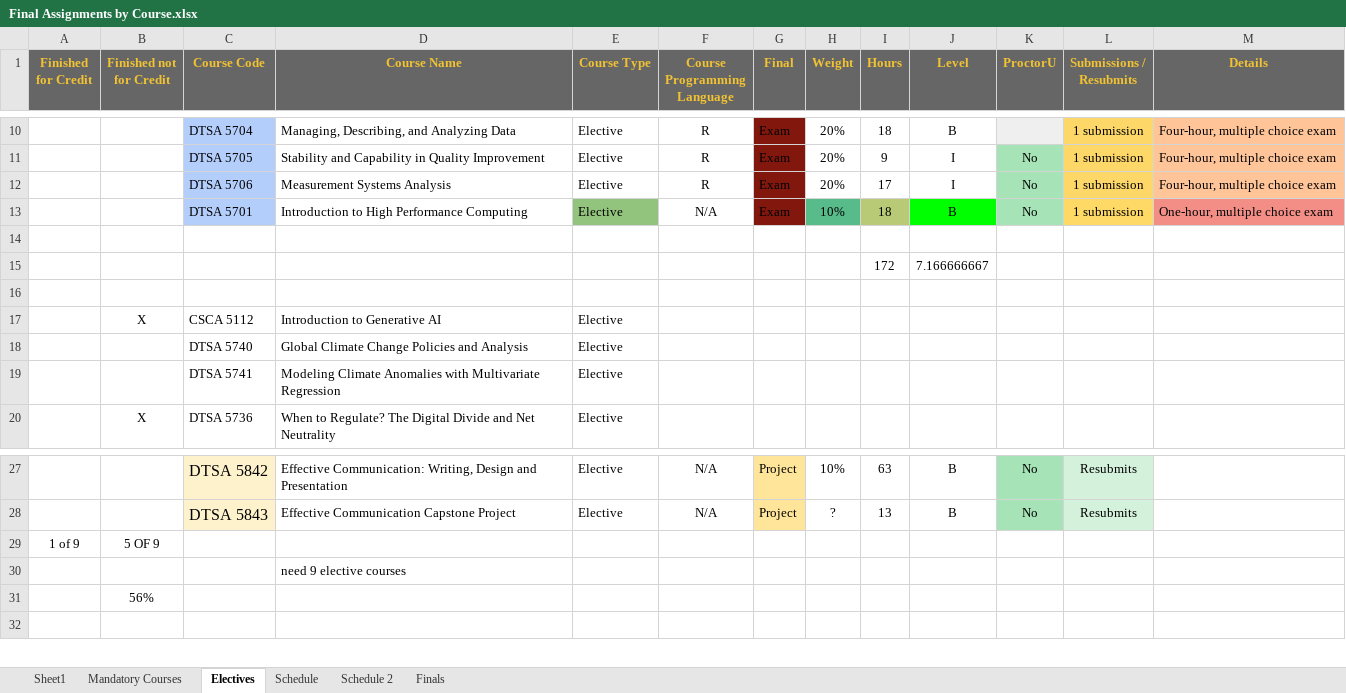
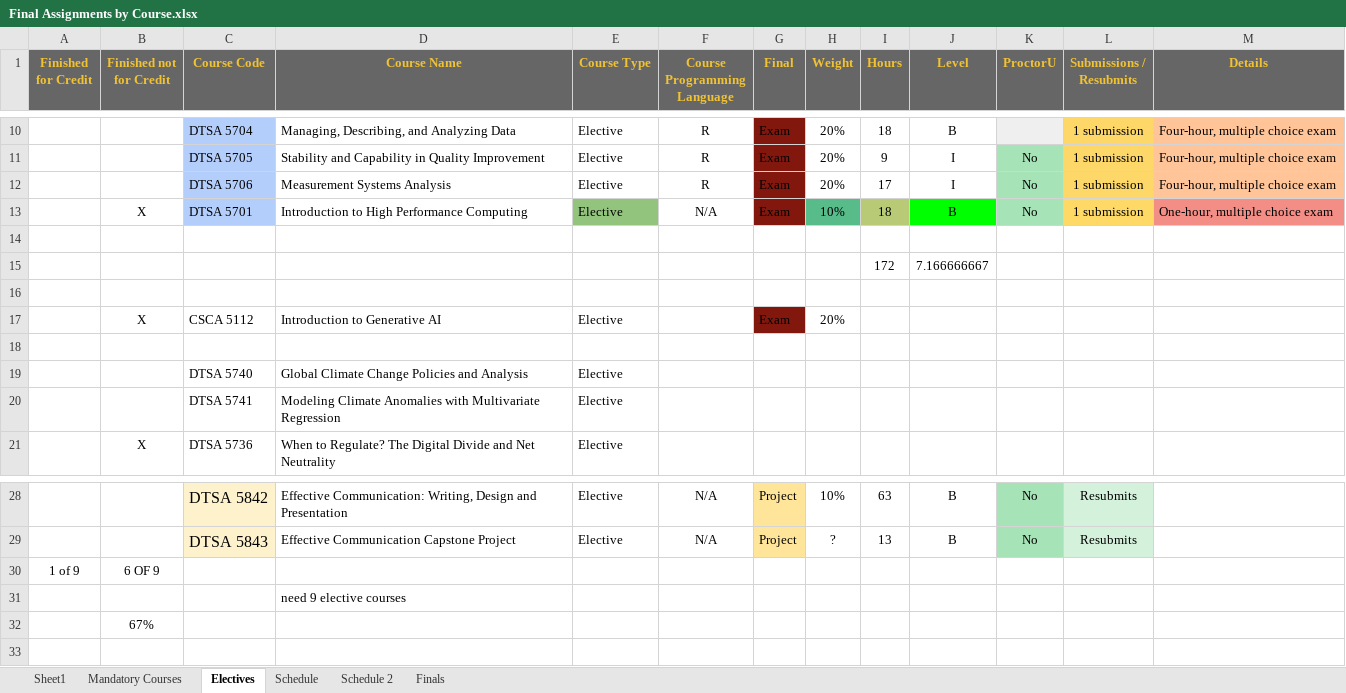
Before and after one commit to RyanJTalbot/MSDS, an Excel workbook: Resources/University of Colorado Boulder/Final Assignments by Course.xlsx, sheet Electives, drawn as a sheet; only a part is shown, gaps mark what is left out; values as stored, in another font and other column widths than the file's, no borders; conditional formats not drawn; addresses are those after the commit; the diff names each change by its address in the sheet, - before the commit and + after, or states it on an @@ line.

```diff
--- a/Resources/University of Colorado Boulder/Final Assignments by Course.xlsx (sheet Electives)
+++ b/Resources/University of Colorado Boulder/Final Assignments by Course.xlsx (sheet Electives)
-B13 (Finished not for Credit): (empty)
+B13 (Finished not for Credit): X
-G17 (Final): (empty)
+G17 (Final): Exam
-G17 fill: none
+G17 fill: #82170E
-H17 (Weight): (empty)
+H17 (Weight): 20%
+row 18: (empty)
-B30 (Finished not for Credit): 5 OF 9
+B30 (Finished not for Credit): 6 OF 9
-B32 (Finished not for Credit): 56%
+B32 (Finished not for Credit): 67%
```
Also changed, not shown: sheet Schedule.
